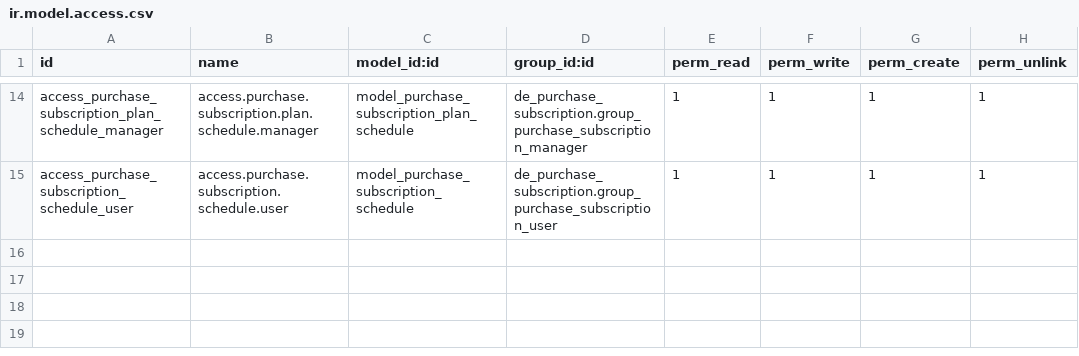
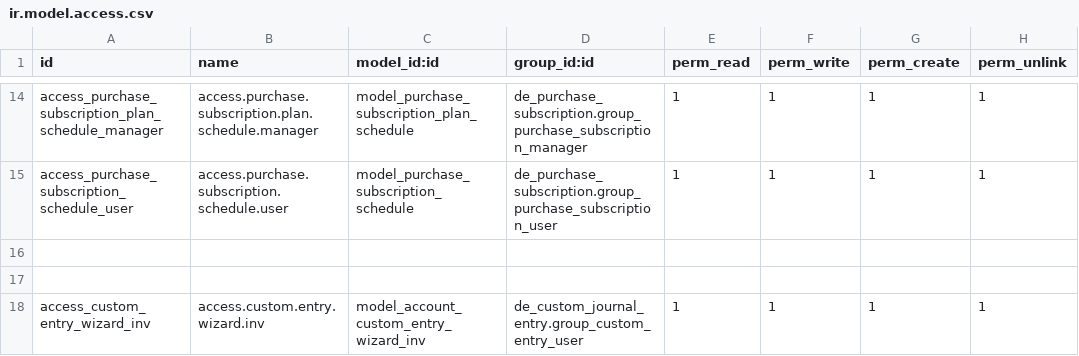
Before and after one commit to farhanrashad/demo-igt3, a CSV file: de_operations/security/ir.model.access.csv, drawn as a sheet; only a part is shown, gaps mark what is left out.

Commit message:
add de_operations

```diff
--- a/de_operations/security/ir.model.access.csv
+++ b/de_operations/security/ir.model.access.csv
@@ -15 +15,4 @@ access_purchase_subscription_plan_schedule_manager,access.purchase.subscription.
 access_purchase_subscription_schedule_user,access.purchase.subscription.schedule.user,model_purchase_subscription_schedule,de_purchase_subscription.group_purchase_subscription_user,1,1,1,1
+
+
+access_custom_entry_wizard_inv,access.custom.entry.wizard.inv,model_account_custom_entry_wizard_inv,de_custom_journal_entry.group_custom_entry_user,1,1,1,1
```
Also changed, not shown: 7 other files.
